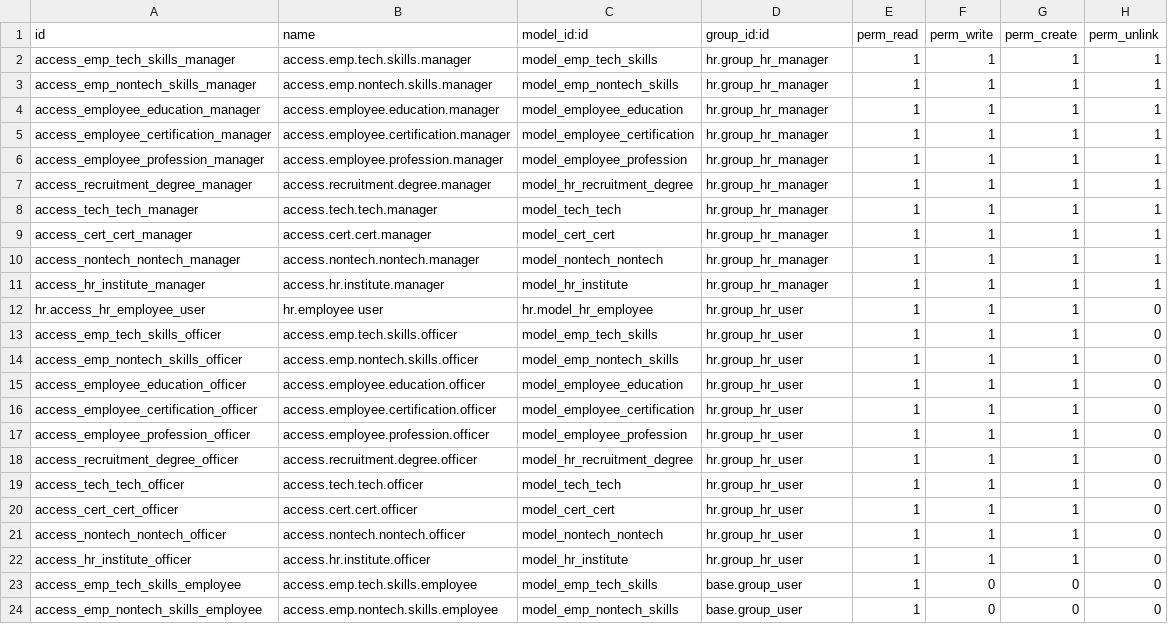
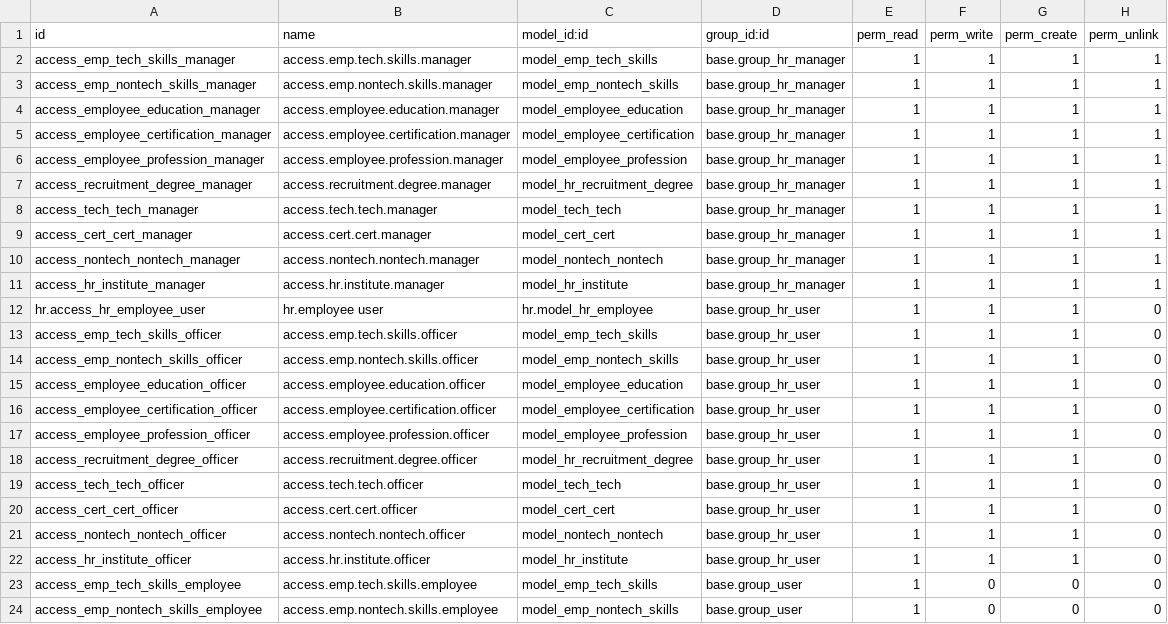
Before and after one commit to odooaktiv/HrSkillQualification, a CSV file: hr_skill_qualification/security/ir.model.access.csv, drawn as a sheet; only a part is shown.

Commit message:
Initial commit for hr qualification for 9.0.

```diff
--- a/hr_skill_qualification/security/ir.model.access.csv
+++ b/hr_skill_qualification/security/ir.model.access.csv
@@ -1,23 +1,23 @@
 id,name,model_id:id,group_id:id,perm_read,perm_write,perm_create,perm_unlink
-access_emp_tech_skills_manager,access.emp.tech.skills.manager,model_emp_tech_skills,hr.group_hr_manager,1,1,1,1
-access_emp_nontech_skills_manager,access.emp.nontech.skills.manager,model_emp_nontech_skills,hr.group_hr_manager,1,1,1,1
-access_employee_education_manager,access.employee.education.manager,model_employee_education,hr.group_hr_manager,1,1,1,1
-access_employee_certification_manager,access.employee.certification.manager,model_employee_certification,hr.group_hr_manager,1,1,1,1
-access_employee_profession_manager,access.employee.profession.manager,model_employee_profession,hr.group_hr_manager,1,1,1,1
-access_recruitment_degree_manager,access.recruitment.degree.manager,model_hr_recruitment_degree,hr.group_hr_manager,1,1,1,1
-access_tech_tech_manager,access.tech.tech.manager,model_tech_tech,hr.group_hr_manager,1,1,1,1
-access_cert_cert_manager,access.cert.cert.manager,model_cert_cert,hr.group_hr_manager,1,1,1,1
-access_nontech_nontech_manager,access.nontech.nontech.manager,model_nontech_nontech,hr.group_hr_manager,1,1,1,1
-access_hr_institute_manager,access.hr.institute.manager,model_hr_institute,hr.group_hr_manager,1,1,1,1
-hr.access_hr_employee_user,hr.employee user,hr.model_hr_employee,hr.group_hr_user,1,1,1,0
-access_emp_tech_skills_officer,access.emp.tech.skills.officer,model_emp_tech_skills,hr.group_hr_user,1,1,1,0
-access_emp_nontech_skills_officer,access.emp.nontech.skills.officer,model_emp_nontech_skills,hr.group_hr_user,1,1,1,0
-access_employee_education_officer,access.employee.education.officer,model_employee_education,hr.group_hr_user,1,1,1,0
-access_employee_certification_officer,access.employee.certification.officer,model_employee_certification,hr.group_hr_user,1,1,1,0
-access_employee_profession_officer,access.employee.profession.officer,model_employee_profession,hr.group_hr_user,1,1,1,0
-access_recruitment_degree_officer,access.recruitment.degree.officer,model_hr_recruitment_degree,hr.group_hr_user,1,1,1,0
-access_tech_tech_officer,access.tech.tech.officer,model_tech_tech,hr.group_hr_user,1,1,1,0
-access_cert_cert_officer,access.cert.cert.officer,model_cert_cert,hr.group_hr_user,1,1,1,0
-access_nontech_nontech_officer,access.nontech.nontech.officer,model_nontech_nontech,hr.group_hr_user,1,1,1,0
-access_hr_institute_officer,access.hr.institute.officer,model_hr_institute,hr.group_hr_user,1,1,1,0
+access_emp_tech_skills_manager,access.emp.tech.skills.manager,model_emp_tech_skills,base.group_hr_manager,1,1,1,1
+access_emp_nontech_skills_manager,access.emp.nontech.skills.manager,model_emp_nontech_skills,base.group_hr_manager,1,1,1,1
+access_employee_education_manager,access.employee.education.manager,model_employee_education,base.group_hr_manager,1,1,1,1
+access_employee_certification_manager,access.employee.certification.manager,model_employee_certification,base.group_hr_manager,1,1,1,1
+access_employee_profession_manager,access.employee.profession.manager,model_employee_profession,base.group_hr_manager,1,1,1,1
+access_recruitment_degree_manager,access.recruitment.degree.manager,model_hr_recruitment_degree,base.group_hr_manager,1,1,1,1
+access_tech_tech_manager,access.tech.tech.manager,model_tech_tech,base.group_hr_manager,1,1,1,1
+access_cert_cert_manager,access.cert.cert.manager,model_cert_cert,base.group_hr_manager,1,1,1,1
+access_nontech_nontech_manager,access.nontech.nontech.manager,model_nontech_nontech,base.group_hr_manager,1,1,1,1
+access_hr_institute_manager,access.hr.institute.manager,model_hr_institute,base.group_hr_manager,1,1,1,1
+hr.access_hr_employee_user,hr.employee user,hr.model_hr_employee,base.group_hr_user,1,1,1,0
+access_emp_tech_skills_officer,access.emp.tech.skills.officer,model_emp_tech_skills,base.group_hr_user,1,1,1,0
+access_emp_nontech_skills_officer,access.emp.nontech.skills.officer,model_emp_nontech_skills,base.group_hr_user,1,1,1,0
+access_employee_education_officer,access.employee.education.officer,model_employee_education,base.group_hr_user,1,1,1,0
+access_employee_certification_officer,access.employee.certification.officer,model_employee_certification,base.group_hr_user,1,1,1,0
+access_employee_profession_officer,access.employee.profession.officer,model_employee_profession,base.group_hr_user,1,1,1,0
+access_recruitment_degree_officer,access.recruitment.degree.officer,model_hr_recruitment_degree,base.group_hr_user,1,1,1,0
+access_tech_tech_officer,access.tech.tech.officer,model_tech_tech,base.group_hr_user,1,1,1,0
+access_cert_cert_officer,access.cert.cert.officer,model_cert_cert,base.group_hr_user,1,1,1,0
+access_nontech_nontech_officer,access.nontech.nontech.officer,model_nontech_nontech,base.group_hr_user,1,1,1,0
+access_hr_institute_officer,access.hr.institute.officer,model_hr_institute,base.group_hr_user,1,1,1,0
 access_emp_tech_skills_employee,access.emp.tech.skills.employee,model_emp_tech_skills,base.group_user,1,0,0,0
```
Also changed, not shown: 5 other files.
